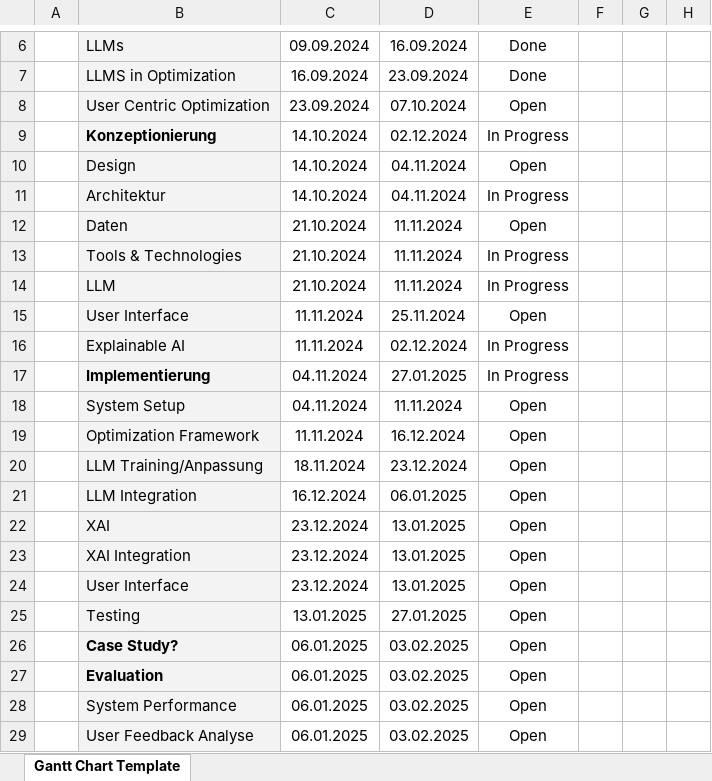
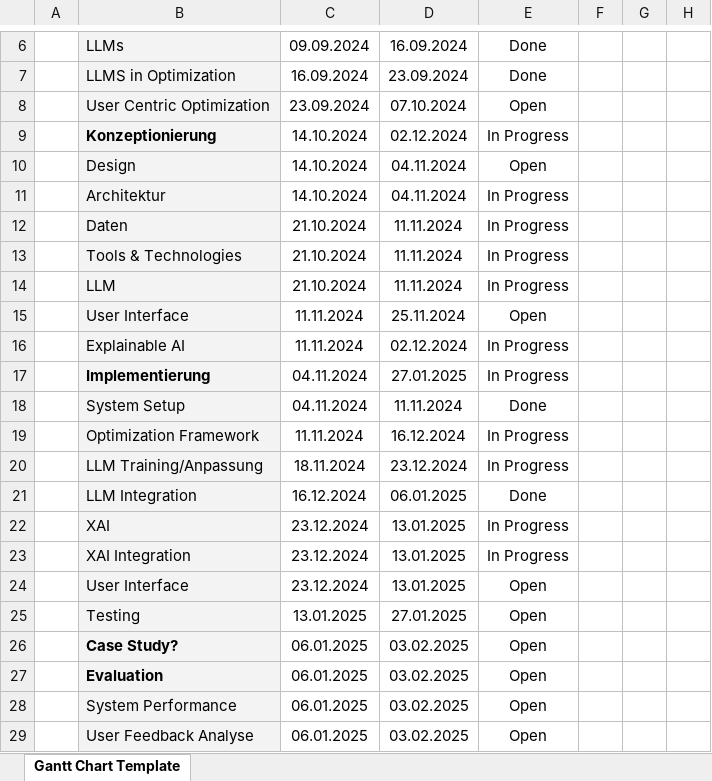
Before and after one commit to larimei/MasterThesis, an Excel workbook: Orga/gantt-chart.xlsx, sheet Gantt Chart Template, drawn as a sheet; only a part is shown, gaps mark what is left out; values as stored, in another font and other column widths than the file's, no borders; conditional formats not drawn; the diff names each change by its address in the sheet, - before the commit and + after, or states it on an @@ line.

Commit message:
update chart

```diff
--- a/Orga/gantt-chart.xlsx (sheet Gantt Chart Template)
+++ b/Orga/gantt-chart.xlsx (sheet Gantt Chart Template)
-E12: Open
+E12: In Progress
-E18: Open
+E18: Done
-E19:E20: Open
+E19:E20: In Progress
-E21: Open
+E21: Done
-E22:E23: Open
+E22:E23: In Progress
```
Also changed, not shown: 2 other files.
